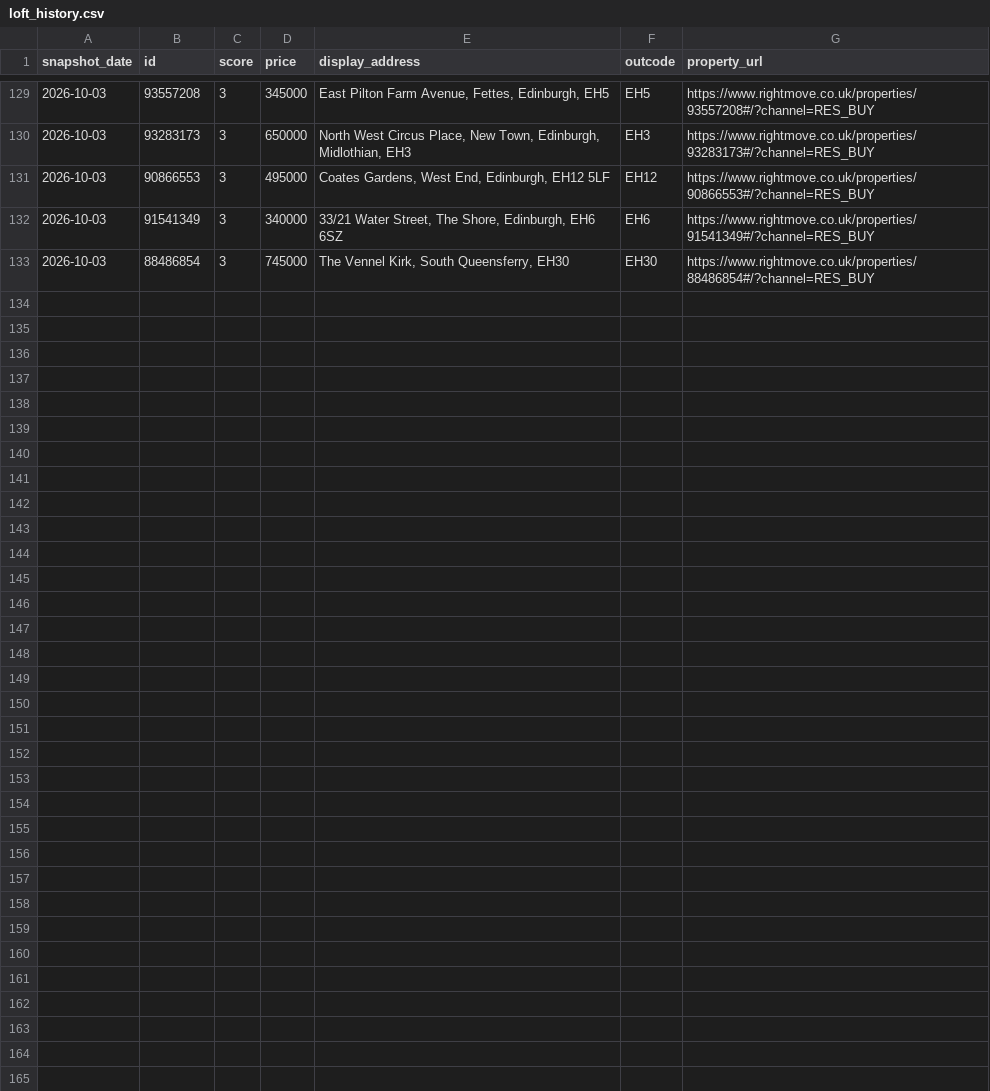
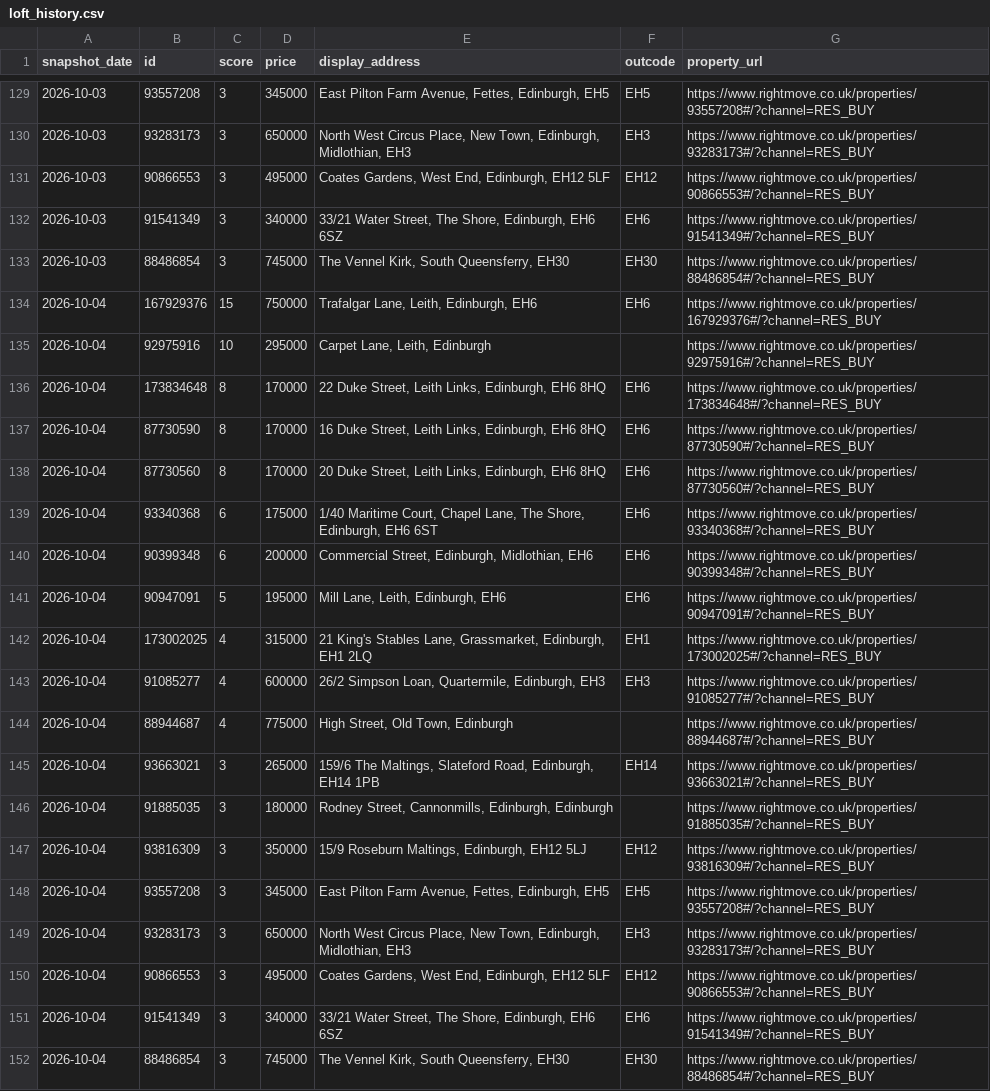
Before and after one commit to LStanbrook/rightmove-house-prices, a CSV file: data/processed/loft_history.csv, drawn as a sheet; only a part is shown, gaps mark what is left out.

```diff
--- a/data/processed/loft_history.csv
+++ b/data/processed/loft_history.csv
@@ -133 +133,20 @@ snapshot_date,id,score,price,display_address,outcode,property_url
 2026-10-03,88486854,3,745000,"The Vennel Kirk, South Queensferry, EH30",EH30,https://www.rightmove.co.uk/properties/88486854#/?channel=RES_BUY
+2026-10-04,167929376,15,750000,"Trafalgar Lane, Leith, Edinburgh, EH6",EH6,https://www.rightmove.co.uk/properties/167929376#/?channel=RES_BUY
+2026-10-04,92975916,10,295000,"Carpet Lane, Leith, Edinburgh",,https://www.rightmove.co.uk/properties/92975916#/?channel=RES_BUY
+2026-10-04,173834648,8,170000,"22 Duke Street, Leith Links, Edinburgh, EH6 8HQ",EH6,https://www.rightmove.co.uk/properties/173834648#/?channel=RES_BUY
+2026-10-04,87730590,8,170000,"16 Duke Street, Leith Links, Edinburgh, EH6 8HQ",EH6,https://www.rightmove.co.uk/properties/87730590#/?channel=RES_BUY
+2026-10-04,87730560,8,170000,"20 Duke Street, Leith Links, Edinburgh, EH6 8HQ",EH6,https://www.rightmove.co.uk/properties/87730560#/?channel=RES_BUY
+2026-10-04,93340368,6,175000,"1/40 Maritime Court, Chapel Lane, The Shore, Edinburgh, EH6 6ST",EH6,https://www.rightmove.co.uk/properties/93340368#/?channel=RES_BUY
+2026-10-04,90399348,6,200000,"Commercial Street, Edinburgh, Midlothian, EH6",EH6,https://www.rightmove.co.uk/properties/90399348#/?channel=RES_BUY
+2026-10-04,90947091,5,195000,"Mill Lane, Leith, Edinburgh, EH6",EH6,https://www.rightmove.co.uk/properties/90947091#/?channel=RES_BUY
+2026-10-04,173002025,4,315000,"21 King's Stables Lane, Grassmarket, Edinburgh, EH1 2LQ",EH1,https://www.rightmove.co.uk/properties/173002025#/?channel=RES_BUY
+2026-10-04,91085277,4,600000,"26/2 Simpson Loan, Quartermile, Edinburgh, EH3",EH3,https://www.rightmove.co.uk/properties/91085277#/?channel=RES_BUY
+2026-10-04,88944687,4,775000,"High Street, Old Town, Edinburgh",,https://www.rightmove.co.uk/properties/88944687#/?channel=RES_BUY
+2026-10-04,93663021,3,265000,"159/6 The Maltings, Slateford Road, Edinburgh, EH14 1PB",EH14,https://www.rightmove.co.uk/properties/93663021#/?channel=RES_BUY
+2026-10-04,91885035,3,180000,"Rodney Street, Cannonmills, Edinburgh, Edinburgh",,https://www.rightmove.co.uk/properties/91885035#/?channel=RES_BUY
+2026-10-04,93816309,3,350000,"15/9 Roseburn Maltings, Edinburgh, EH12 5LJ",EH12,https://www.rightmove.co.uk/properties/93816309#/?channel=RES_BUY
+2026-10-04,93557208,3,345000,"East Pilton Farm Avenue, Fettes, Edinburgh, EH5",EH5,https://www.rightmove.co.uk/properties/93557208#/?channel=RES_BUY
+2026-10-04,93283173,3,650000,"North West Circus Place, New Town, Edinburgh, Midlothian, EH3",EH3,https://www.rightmove.co.uk/properties/93283173#/?channel=RES_BUY
+2026-10-04,90866553,3,495000,"Coates Gardens, West End, Edinburgh, EH12 5LF",EH12,https://www.rightmove.co.uk/properties/90866553#/?channel=RES_BUY
+2026-10-04,91541349,3,340000,"33/21 Water Street, The Shore, Edinburgh, EH6 6SZ",EH6,https://www.rightmove.co.uk/properties/91541349#/?channel=RES_BUY
+2026-10-04,88486854,3,745000,"The Vennel Kirk, South Queensferry, EH30",EH30,https://www.rightmove.co.uk/properties/88486854#/?channel=RES_BUY
```
Also changed, not shown: data/processed/market_timeseries.csv, data/processed/market_timeseries_by_segment.csv, 6 other files.
